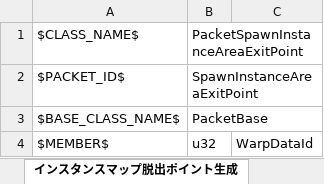
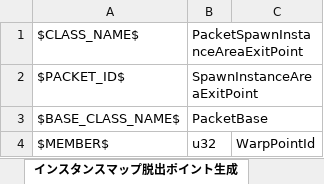
Before and after one commit to YanaPIIDXer/AnpanMMO, an Excel workbook: Packet/PacketData/InstanceArea.xlsx, sheet インスタンスマップ脱出ポイント生成, drawn as a sheet; values as stored, in another font and other column widths than the file's, no borders; the diff names each change by its address in the sheet, - before the commit and + after, or states it on an @@ line.

```diff
--- a/Packet/PacketData/InstanceArea.xlsx (sheet インスタンスマップ脱出ポイント生成)
+++ b/Packet/PacketData/InstanceArea.xlsx (sheet インスタンスマップ脱出ポイント生成)
-C4: WarpDataId
+C4: WarpPointId
```
Also changed, not shown: Master/MasterData/InstanceInfo.xlsx, Master/MasterData/WarpData.xlsx, 7 other files.
